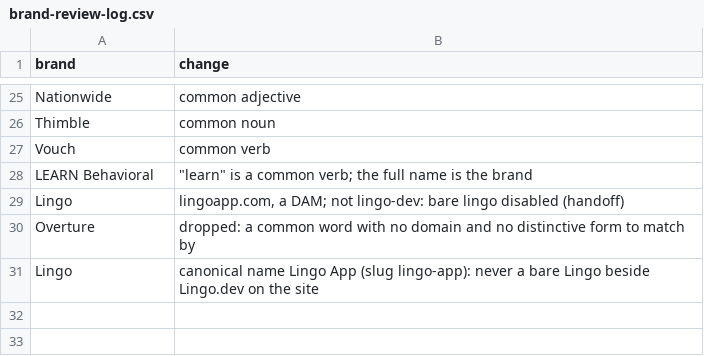
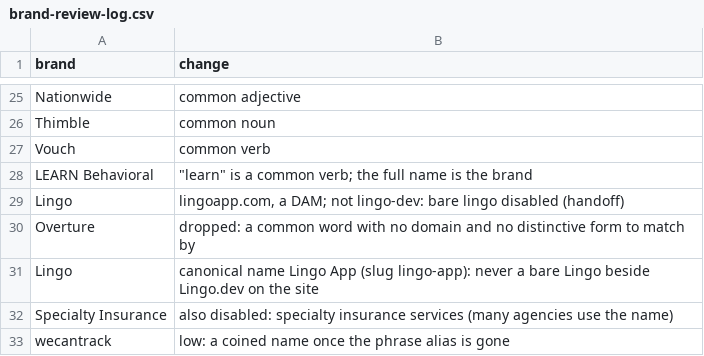
Before and after one commit to Empact-Partners/reddit-index, a CSV file: data/phase-b/brand-review-log.csv, drawn as a sheet; only a part is shown, gaps mark what is left out; the diff names each change by its address in the sheet, - before the commit and + after, or states it on an @@ line.

```diff
--- a/data/phase-b/brand-review-log.csv
+++ b/data/phase-b/brand-review-log.csv
+row 32: Specialty Insurance | also disabled: specialty insurance services (many agencies use the name)
+row 33: wecantrack | low: a coined name once the phrase alias is gone
```
Also changed, not shown: data/phase-b/brand-seed-rows.reviewed.csv, 3 other files.
